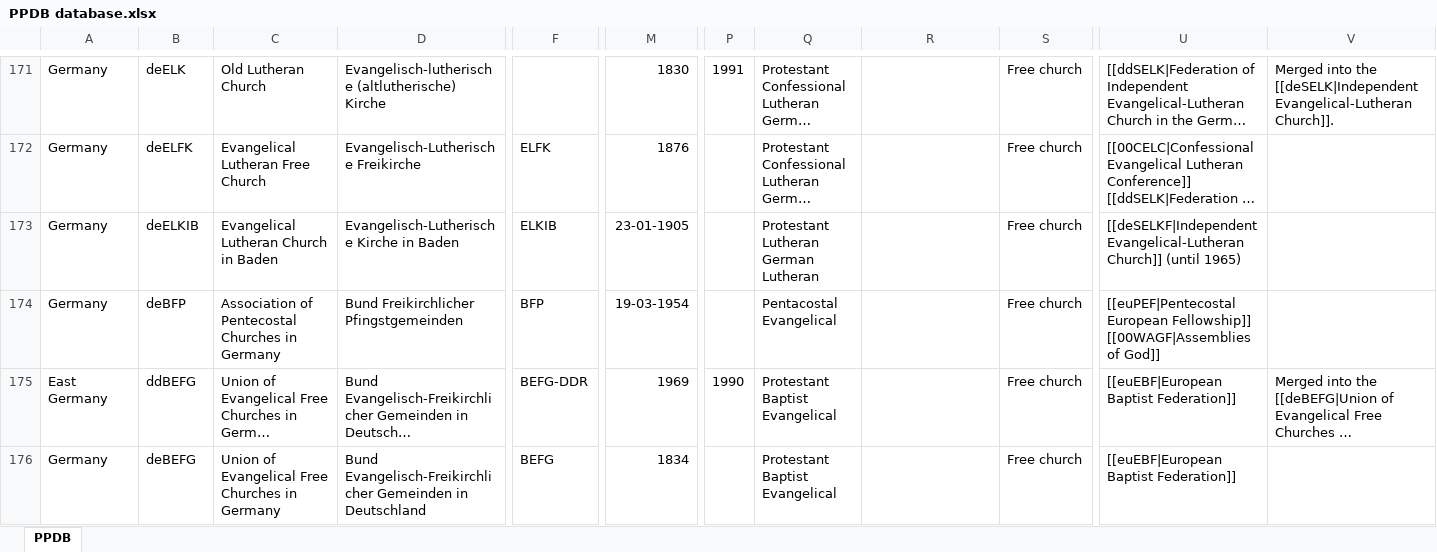
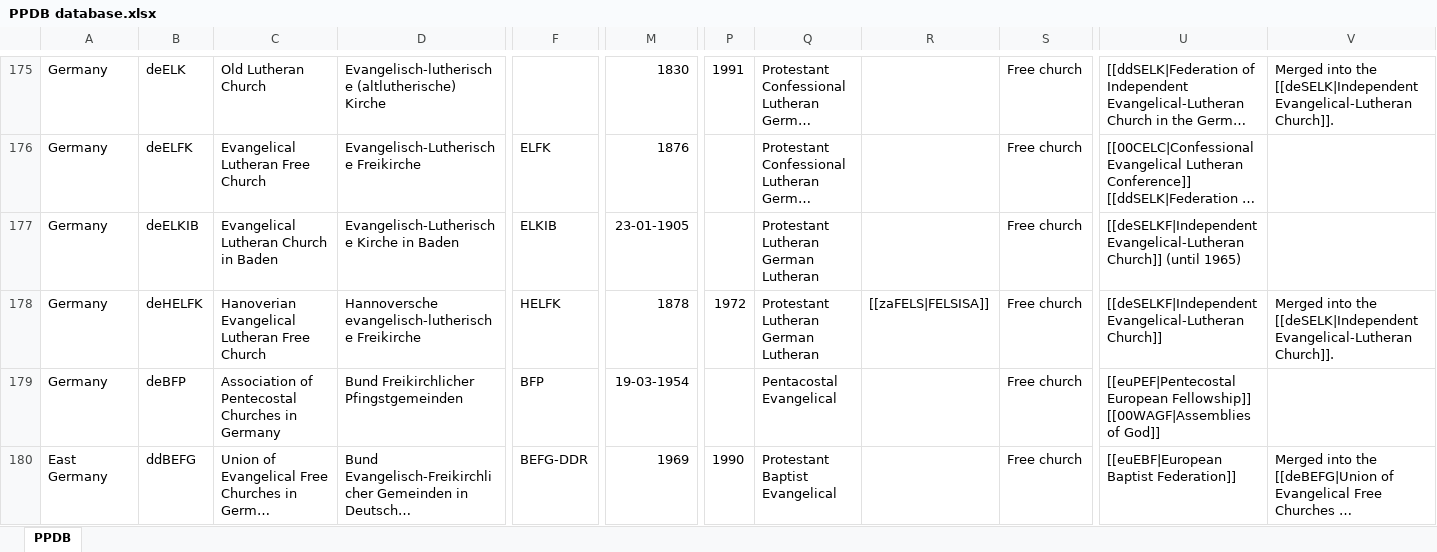
Before and after one commit to hok-brag/hok-brag.github.io, an Excel workbook: data/PPDB database.xlsx, sheet PPDB, drawn as a sheet; only a part is shown, gaps mark what is left out; the shorter side is filled out with more unchanged rows; long unchanged cells end in …; values as stored, in another font and other column widths than the file's, no borders; charts and pictures not drawn; rows hold the shown columns only; ↵ is a line break in a cell; the diff covers the shown part only; the diff names each change by its address in the sheet, - before the commit and + after, or states it on an @@ line.

```diff
--- a/data/PPDB database.xlsx (sheet PPDB)
+++ b/data/PPDB database.xlsx (sheet PPDB)
+row 178: Germany | deHELFK | Hanoverian Evangelical Lutheran Free Church | Hannoversche evangelisch-lutherische Freikirche | HELFK | 1878 | 1972 | Protestant ↵ Lutheran ↵ German Lutheran | [[zaFELS|FELSISA]] | Free church | [[deSELKF|Independent Evangelical-Lutheran Church]] | Merged into the [[deSELK|Independent Evangelical-Lutheran Church]].
```
Also changed, not shown: 10 added rows and 13 edited cells elsewhere in this sheet.
